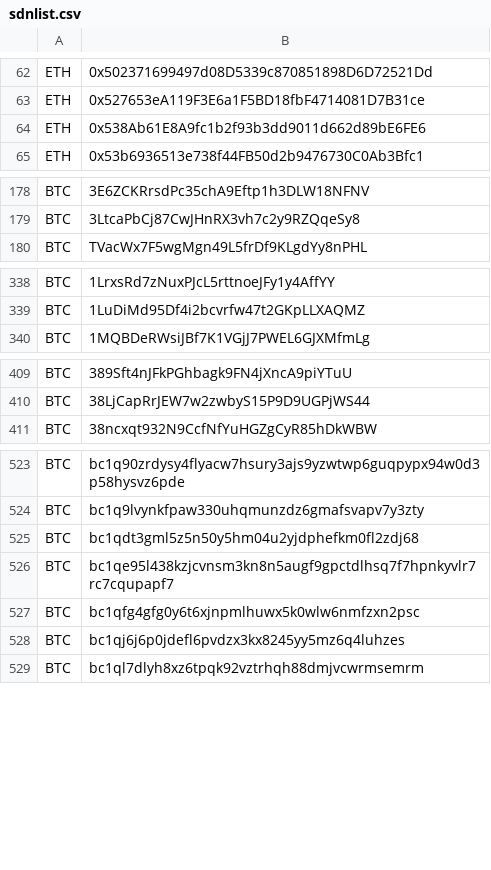
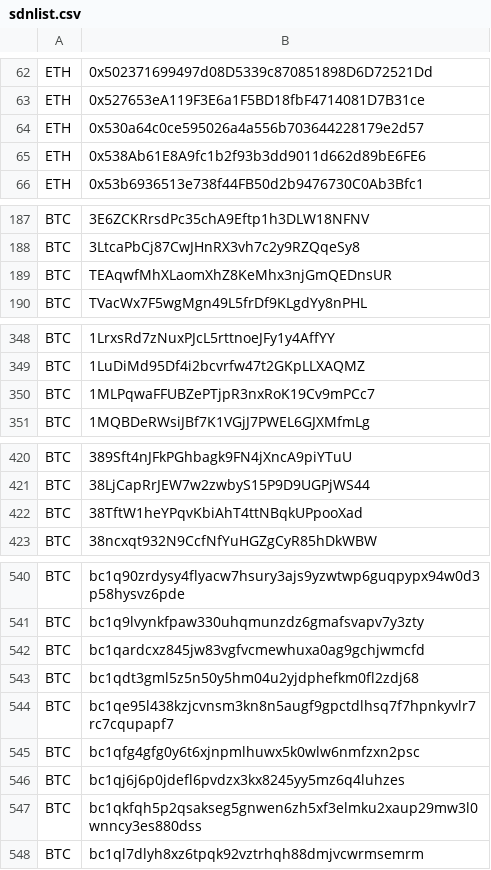
Before and after one commit to Louis0723/Cryptocurrency_Sanction_List, a CSV file: sdnlist.csv, drawn as a sheet; only a part is shown, gaps mark what is left out; the diff covers the shown part only.

```diff
--- a/sdnlist.csv
+++ b/sdnlist.csv
@@ -63,2 +63,3 @@ ETH,0x502371699497d08D5339c870851898D6D72521Dd
 ETH,0x527653eA119F3E6a1F5BD18fbF4714081D7B31ce
+ETH,0x530a64c0ce595026a4a556b703644228179e2d57
 ETH,0x538Ab61E8A9fc1b2f93b3dd9011d662d89bE6FE6
@@ -179,2 +188,3 @@ BTC,3E6ZCKRrsdPc35chA9Eftp1h3DLW18NFNV
 BTC,3LtcaPbCj87CwJHnRX3vh7c2y9RZQqeSy8
+BTC,TEAqwfMhXLaomXhZ8KeMhx3njGmQEDnsUR
 BTC,TVacWx7F5wgMgn49L5frDf9KLgdYy8nPHL
@@ -339,2 +349,3 @@ BTC,1LrxsRd7zNuxPJcL5rttnoeJFy1y4AffYY
 BTC,1LuDiMd95Df4i2bcvrfw47t2GKpLLXAQMZ
+BTC,1MLPqwaFFUBZePTjpR3nxRoK19Cv9mPCc7
 BTC,1MQBDeRWsiJBf7K1VGjJ7PWEL6GJXMfmLg
@@ -410,2 +421,3 @@ BTC,389Sft4nJFkPGhbagk9FN4jXncA9piYTuU
 BTC,38LjCapRrJEW7w2zwbyS15P9D9UGPjWS44
+BTC,38TftW1heYPqvKbiAhT4ttNBqkUPpooXad
 BTC,38ncxqt932N9CcfNfYuHGZgCyR85hDkWBW
@@ -524,2 +541,3 @@ BTC,bc1q90zrdysy4flyacw7hsury3ajs9yzwtwp6guqpypx94w0d3p58hysvz6pde
 BTC,bc1q9lvynkfpaw330uhqmunzdz6gmafsvapv7y3zty
+BTC,bc1qardcxz845jw83vgfvcmewhuxa0ag9gchjwmcfd
 BTC,bc1qdt3gml5z5n50y5hm04u2yjdphefkm0fl2zdj68
@@ -528,2 +546,3 @@ BTC,bc1qfg4gfg0y6t6xjnpmlhuwx5k0wlw6nmfzxn2psc
 BTC,bc1qj6j6p0jdefl6pvdzx3kx8245yy5mz6q4luhzes
+BTC,bc1qkfqh5p2qsakseg5gnwen6zh5xf3elmku2xaup29mw3l0wnncy3es880dss
 BTC,bc1ql7dlyh8xz6tpqk92vztrhqh88dmjvcwrmsemrm
```
Also changed, not shown: 13 added rows elsewhere in this file, 1 other file.
